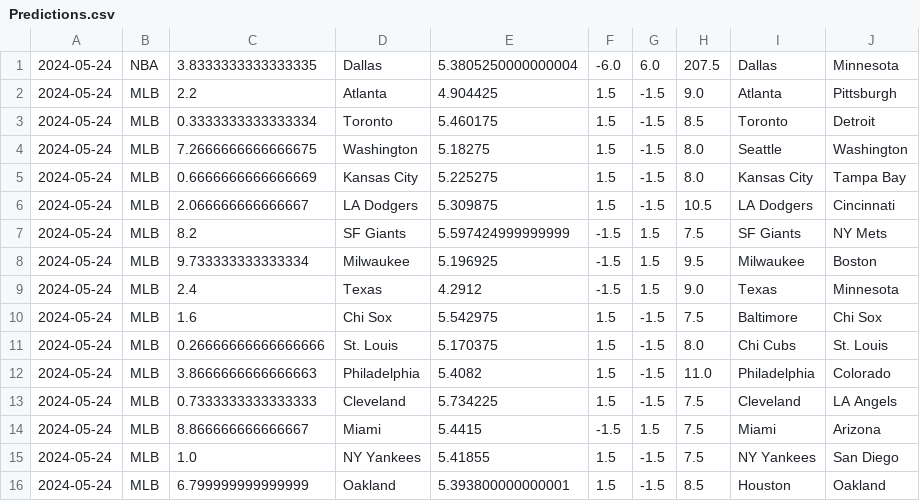
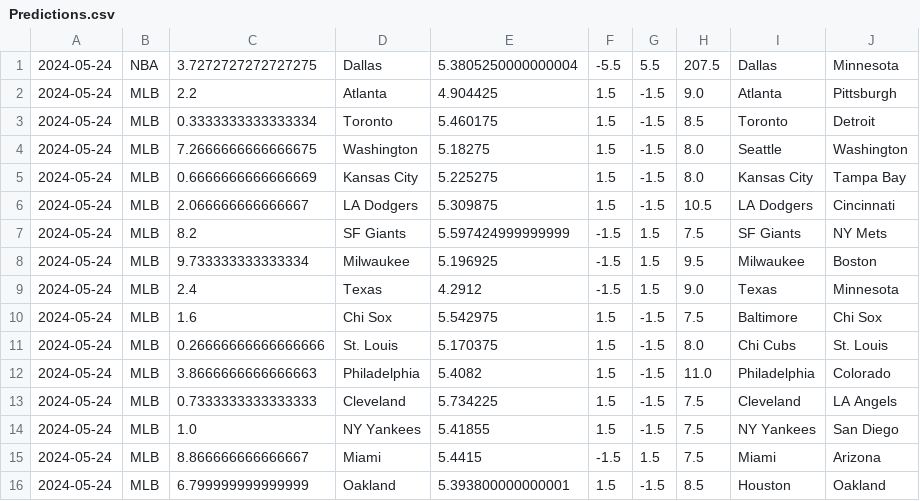
Before and after one commit to cookeda/CapstoneSportsbook, a CSV file: OddsHistory/History/Predictions.csv, drawn as a sheet.

```diff
--- a/OddsHistory/History/Predictions.csv
+++ b/OddsHistory/History/Predictions.csv
@@ -1,2 +1,2 @@
-2024-05-24,NBA,3.8333333333333335,Dallas,5.3805250000000004,-6.0,6.0,207.5,Dallas,Minnesota
+2024-05-24,NBA,3.7272727272727275,Dallas,5.3805250000000004,-5.5,5.5,207.5,Dallas,Minnesota
 2024-05-24,MLB,2.2,Atlanta,4.904425,1.5,-1.5,9.0,Atlanta,Pittsburgh
@@ -13,4 +13,4 @@
 2024-05-24,MLB,0.7333333333333333,Cleveland,5.734225,1.5,-1.5,7.5,Cleveland,LA Angels
+2024-05-24,MLB,1.0,NY Yankees,5.41855,1.5,-1.5,7.5,NY Yankees,San Diego
 2024-05-24,MLB,8.866666666666667,Miami,5.4415,-1.5,1.5,7.5,Miami,Arizona
-2024-05-24,MLB,1.0,NY Yankees,5.41855,1.5,-1.5,7.5,NY Yankees,San Diego
 2024-05-24,MLB,6.799999999999999,Oakland,5.393800000000001,1.5,-1.5,8.5,Houston,Oakland
```
Also changed, not shown: 23 other files.
